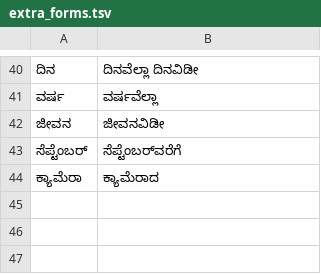
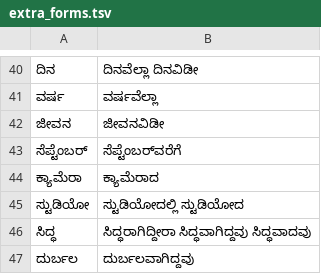
Before and after one commit to zavanton123/tayra-languages, a TSV file: tools/courses/kn/extra_forms.tsv, drawn as a sheet; only a part is shown, gaps mark what is left out.

Commit message:
Add Kannada forms the writers reported

```diff
--- a/tools/courses/kn/extra_forms.tsv
+++ b/tools/courses/kn/extra_forms.tsv
@@ -44 +44,4 @@
 ಕ್ಯಾಮೆರಾ	ಕ್ಯಾಮೆರಾದ
+ಸ್ಟುಡಿಯೋ	ಸ್ಟುಡಿಯೋದಲ್ಲಿ ಸ್ಟುಡಿಯೋದ
+ಸಿದ್ಧ	ಸಿದ್ಧರಾಗಿದ್ದೀರಾ ಸಿದ್ಧವಾಗಿದ್ದವು ಸಿದ್ಧವಾದವು
+ದುರ್ಬಲ	ದುರ್ಬಲವಾಗಿದ್ದವು
```
